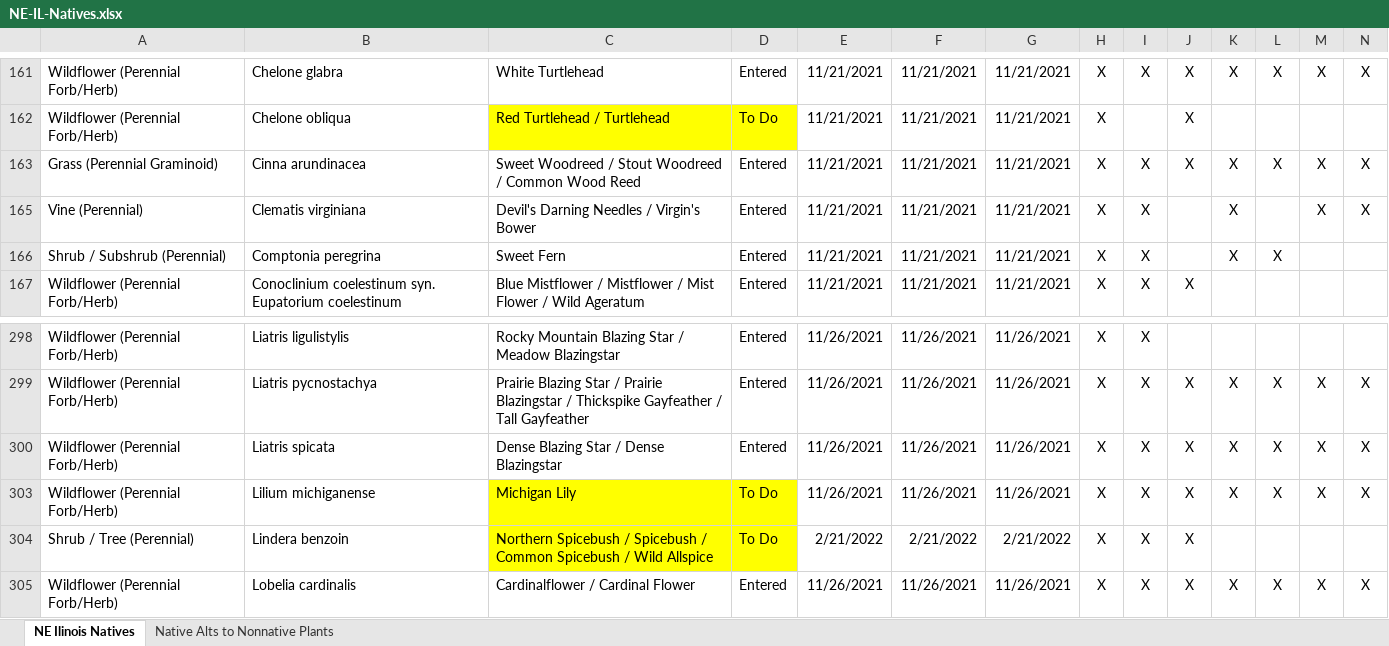
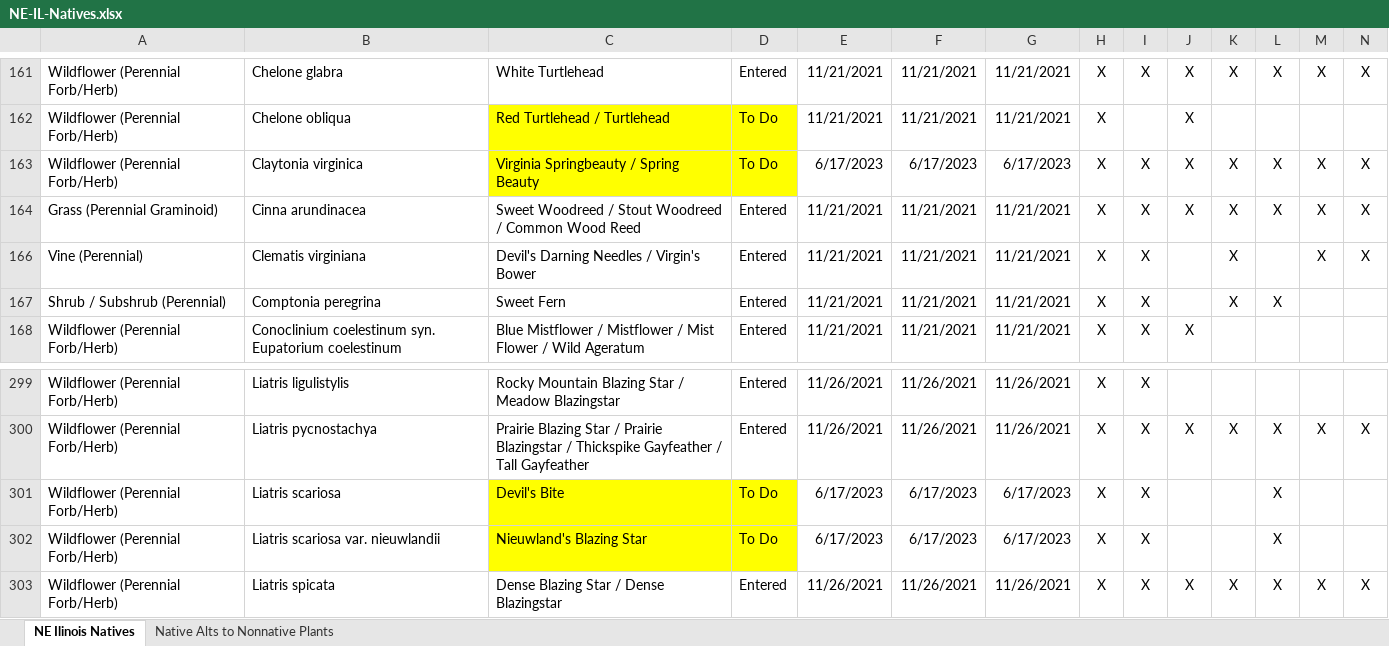
Before and after one commit to franklesniak/NE-Illinois-Native-Plants, an Excel workbook: NE-IL-Natives.xlsx, sheet NE Ilinois Natives, drawn as a sheet; only a part is shown, gaps mark what is left out; the shorter side is filled out with more unchanged rows; values as stored, in another font and other column widths than the file's, no borders; conditional formats not drawn; rows hold the shown columns only; the diff names each change by its address in the sheet, - before the commit and + after, or states it on an @@ line.

Commit message:
Add claytonia virtginica, liatris scariosa

```diff
--- a/NE-IL-Natives.xlsx (sheet NE Ilinois Natives)
+++ b/NE-IL-Natives.xlsx (sheet NE Ilinois Natives)
+row 163: Wildflower (Perennial Forb/Herb) | Claytonia virginica | Virginia Springbeauty / Spring Beauty | To Do | 6/17/2023 | 6/17/2023 | 6/17/2023 | X | X | X | X | X | X | X
+row 301: Wildflower (Perennial Forb/Herb) | Liatris scariosa | Devil's Bite | To Do | 6/17/2023 | 6/17/2023 | 6/17/2023 | X | X |  |  | X
+row 302: Wildflower (Perennial Forb/Herb) | Liatris scariosa var. nieuwlandii | Nieuwland's Blazing Star | To Do | 6/17/2023 | 6/17/2023 | 6/17/2023 | X | X |  |  | X
```
Also changed, not shown: formulas that keep their value.
